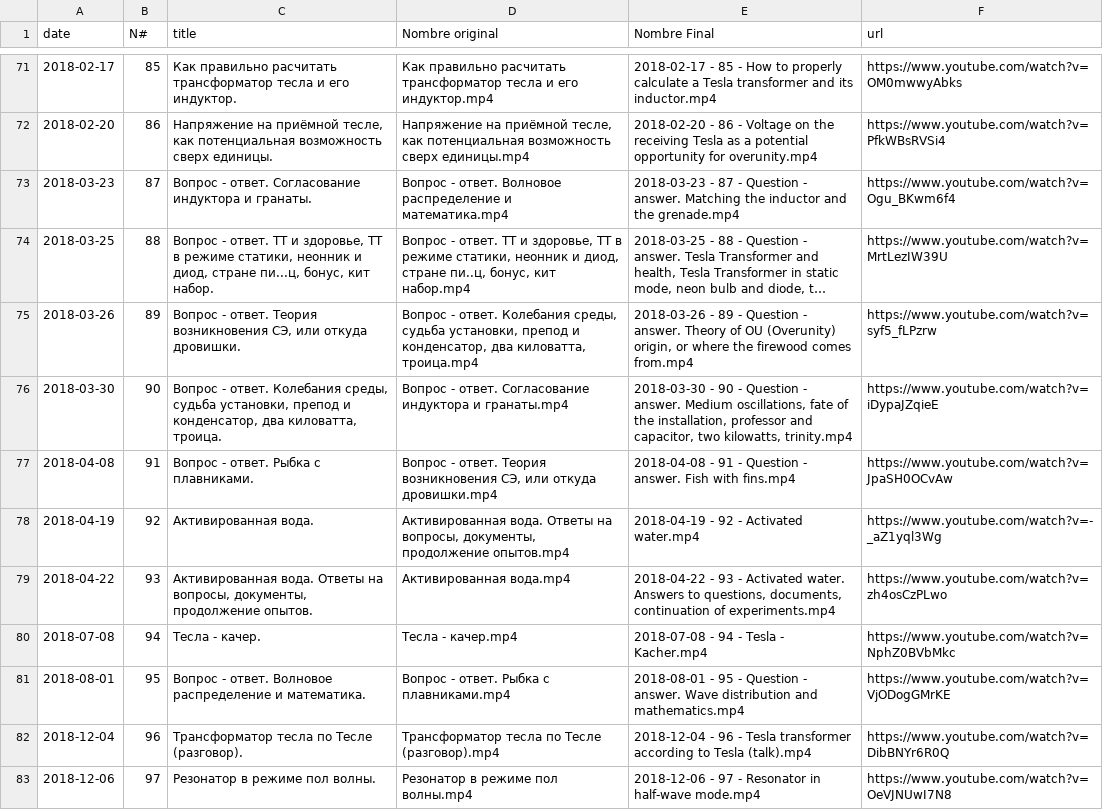
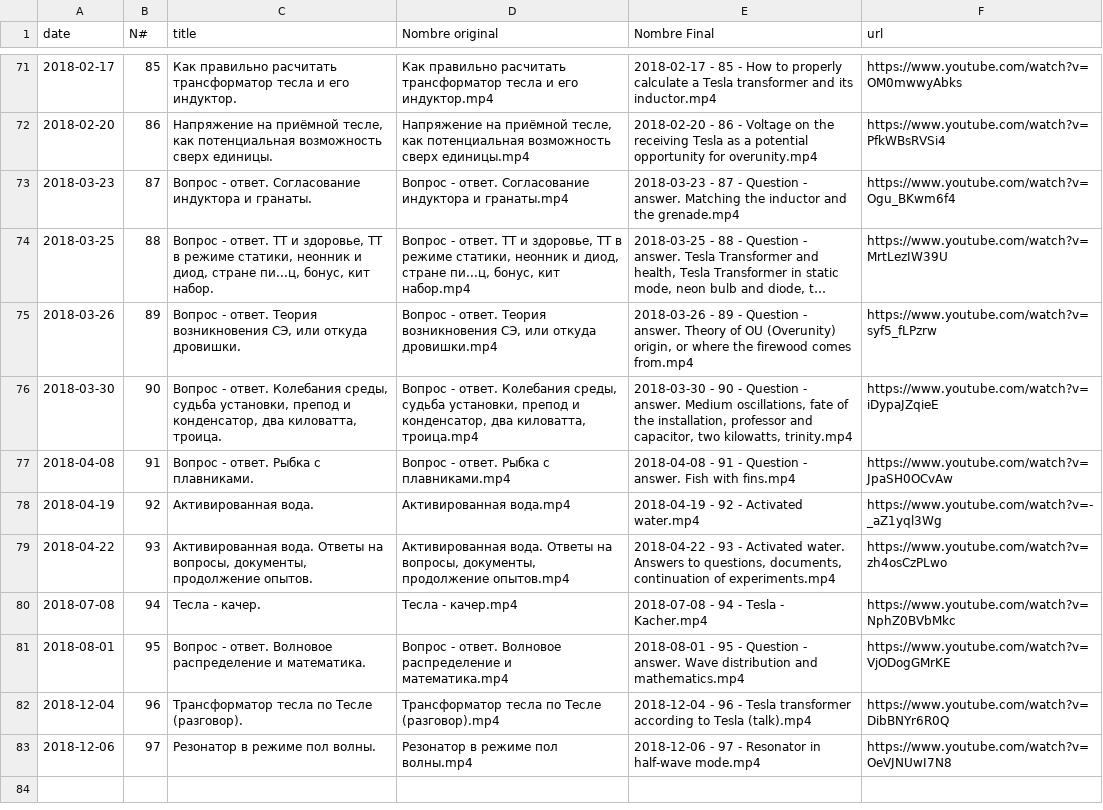
Before and after one commit to Lazy-Money/Sta-RU, a CSV file: videos.csv, drawn as a sheet; only a part is shown, gaps mark what is left out; long unchanged cells end in …; the diff names each change by its address in the sheet, - before the commit and + after, or states it on an @@ line.

```diff
--- a/videos.csv
+++ b/videos.csv
-D73 (Nombre original): …- ответ. Волновое распределение и математика.mp4
+D73 (Nombre original): …- ответ. Согласование индуктора и гранаты.mp4
-D74 (Nombre original): …диод, стране пи..ц, бонус, кит…
+D74 (Nombre original): …диод, стране пи...ц, бонус, кит…
-D75 (Nombre original): …- ответ. Колебания среды, судьба установки, препод и конденсатор, два киловатта, троица.mp4
+D75 (Nombre original): …- ответ. Теория возникновения СЭ, или откуда дровишки.mp4
-D76 (Nombre original): …- ответ. Согласование индуктора и гранаты.mp4
+D76 (Nombre original): …- ответ. Колебания среды, судьба установки, препод и конденсатор, два киловатта, троица.mp4
-D77 (Nombre original): …- ответ. Теория возникновения СЭ, или откуда дровишки.mp4
+D77 (Nombre original): …- ответ. Рыбка с плавниками.mp4
-D78 (Nombre original): Активированная вода. Ответы на вопросы, документы, продолжение опытов.mp4
+D78 (Nombre original): Активированная вода.mp4
-D79 (Nombre original): Активированная вода.mp4
+D79 (Nombre original): Активированная вода. Ответы на вопросы, документы, продолжение опытов.mp4
-D81 (Nombre original): …- ответ. Рыбка с плавниками.mp4
+D81 (Nombre original): …- ответ. Волновое распределение и математика.mp4
```
